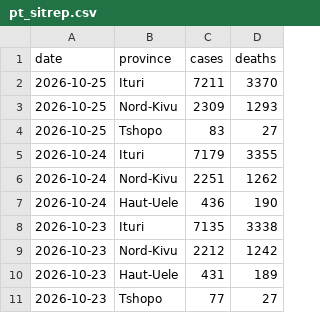
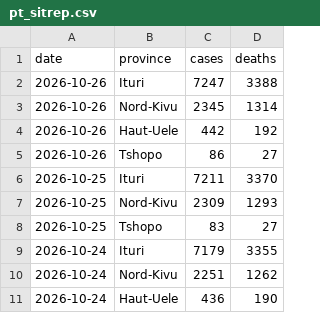
Before and after one commit to wzmli/ebola_2026, a CSV file: pt_sitrep.csv, drawn as a sheet; only a part is shown; the shorter side is filled out with more unchanged rows.

```diff
--- a/pt_sitrep.csv
+++ b/pt_sitrep.csv
@@ -1,2 +1,6 @@
 date, province, cases, deaths
+2026-10-26, Ituri, 7247, 3388
+2026-10-26, Nord-Kivu, 2345, 1314
+2026-10-26, Haut-Uele, 442, 192
+2026-10-26, Tshopo, 86, 27
 2026-10-25, Ituri, 7211, 3370
```
Also changed, not shown: drc_sitrep.csv.
